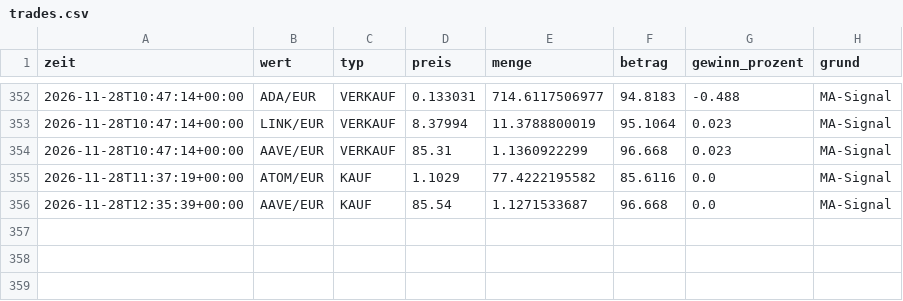
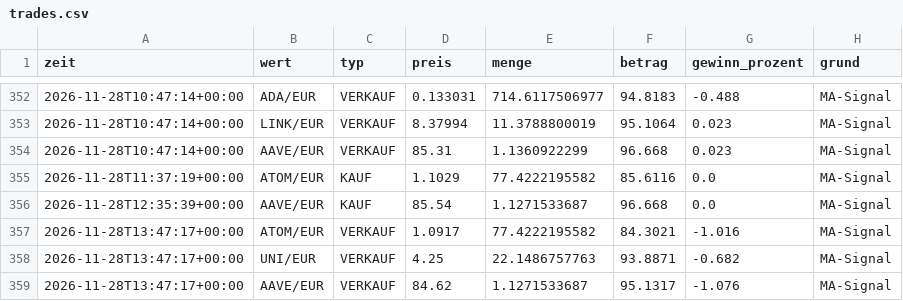
Before and after one commit to getmanalexander286/tradingbot, a CSV file: state/day/trades.csv, drawn as a sheet; only a part is shown, gaps mark what is left out; the diff names each change by its address in the sheet, - before the commit and + after, or states it on an @@ line.

```diff
--- a/state/day/trades.csv
+++ b/state/day/trades.csv
+row 357: 2026-11-28T13:47:17+00:00 | ATOM/EUR | VERKAUF | 1.0917 | 77.4222195582 | 84.3021 | -1.016 | MA-Signal
+row 358: 2026-11-28T13:47:17+00:00 | UNI/EUR | VERKAUF | 4.25 | 22.1486757763 | 93.8871 | -0.682 | MA-Signal
+row 359: 2026-11-28T13:47:17+00:00 | AAVE/EUR | VERKAUF | 84.62 | 1.1271533687 | 95.1317 | -1.076 | MA-Signal
```
Also changed, not shown: state/day/history.csv, state/extralangsam/history.csv, 5 other files.
